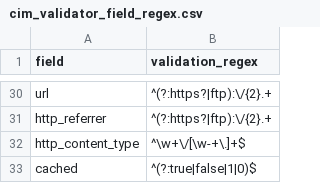
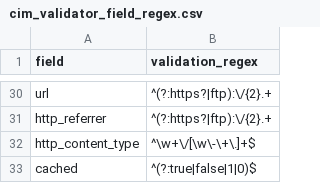
Before and after one commit to hire-vladimir/SA-cim_vladiator, a CSV file: lookups/cim_validator_field_regex.csv, drawn as a sheet; only a part is shown, gaps mark what is left out.

Commit message:
fixed regex for http_content_type

```diff
--- a/lookups/cim_validator_field_regex.csv
+++ b/lookups/cim_validator_field_regex.csv
@@ -31,3 +31,3 @@ url,"^(?:https?|ftp):\/{2}.+"
 http_referrer,"^(?:https?|ftp):\/{2}.+"
-http_content_type,"^\w+\/[\w-+\.]+$"
+http_content_type,"^\w+\/[\w\-\+\.]+$"
 cached,"^(?:true|false|1|0)$"
```
